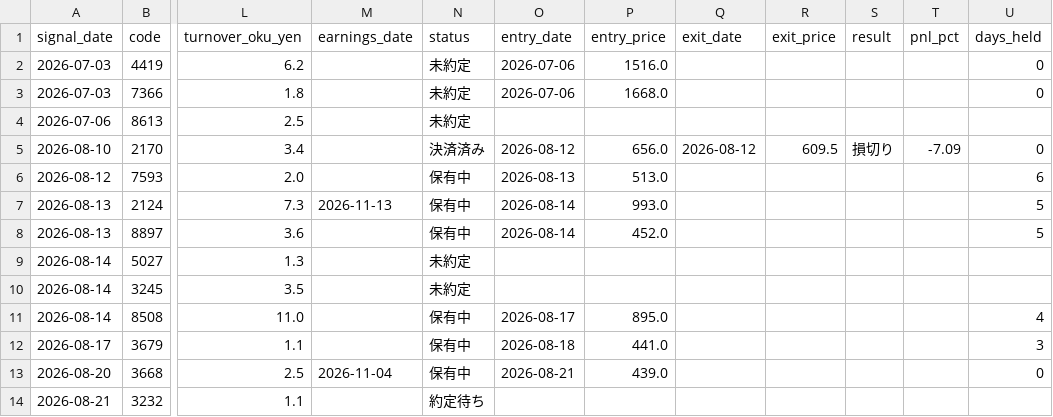
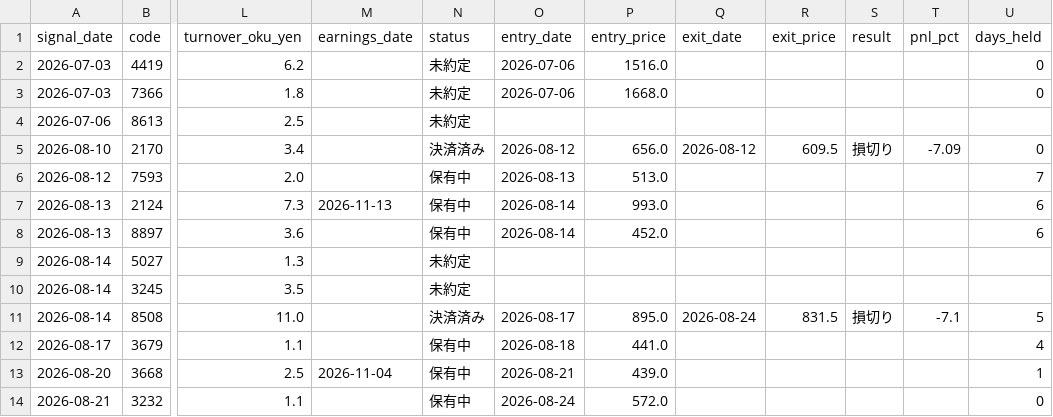
Before and after one commit to hinata-na/stock-project, a CSV file: data/candidates.csv, drawn as a sheet; only a part is shown, gaps mark what is left out; the diff names each change by its address in the sheet, - before the commit and + after, or states it on an @@ line.

```diff
--- a/data/candidates.csv
+++ b/data/candidates.csv
-U6 (days_held): 6
+U6 (days_held): 7
-U7:U8 (days_held): 5
+U7:U8 (days_held): 6
-N11 (status): 保有中
+N11 (status): 決済済み
-Q11 (exit_date): (empty)
+Q11 (exit_date): 2026-08-24
-R11 (exit_price): (empty)
+R11 (exit_price): 831.5
-S11 (result): (empty)
+S11 (result): 損切り
-T11 (pnl_pct): (empty)
+T11 (pnl_pct): -7.1
-U11 (days_held): 4
+U11 (days_held): 5
-U12 (days_held): 3
+U12 (days_held): 4
-U13 (days_held): 0
+U13 (days_held): 1
-N14 (status): 約定待ち
+N14 (status): 保有中
-O14 (entry_date): (empty)
+O14 (entry_date): 2026-08-24
-P14 (entry_price): (empty)
+P14 (entry_price): 572.0
-U14 (days_held): (empty)
+U14 (days_held): 0
```
Also changed, not shown: data/screener.csv, 1 other file.
